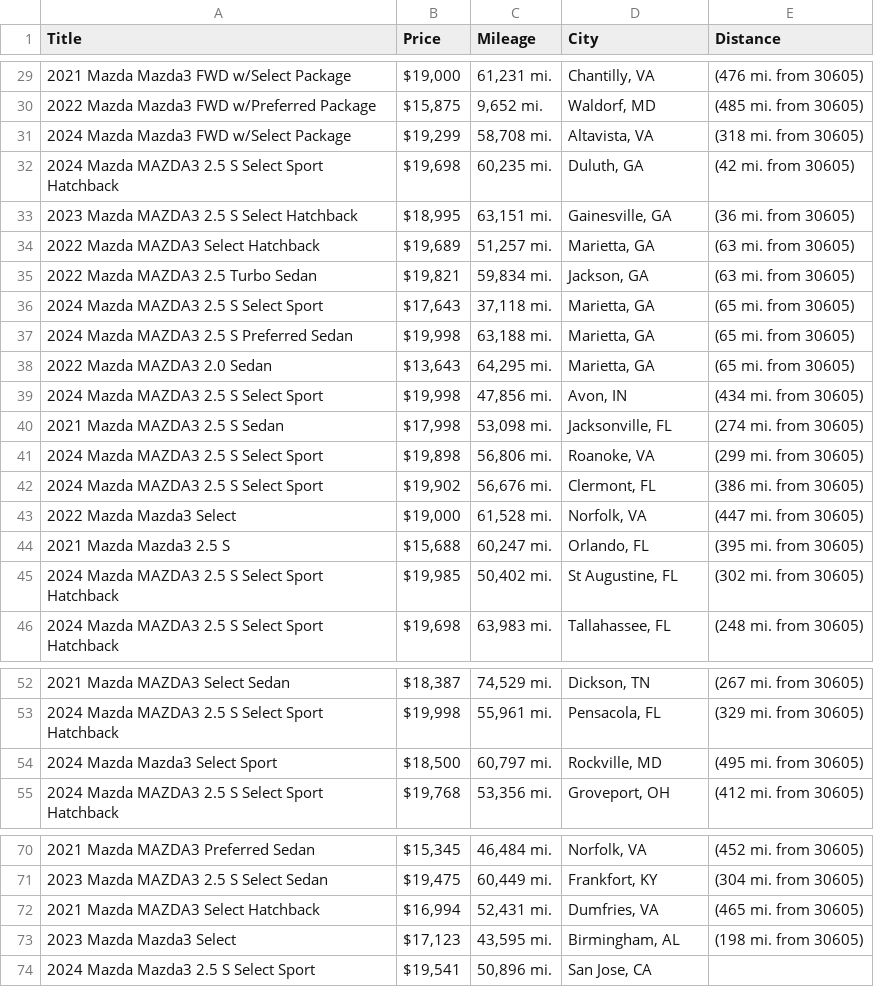
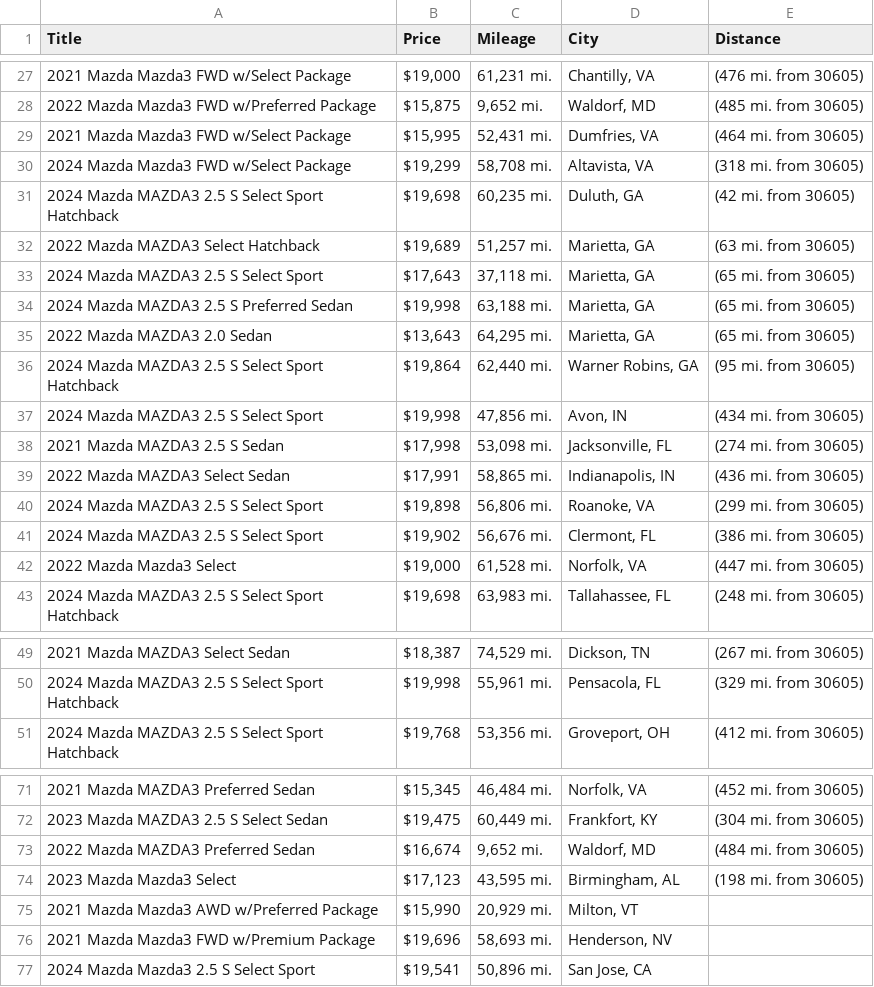
Before and after one commit to jwd0526/go-practice, a CSV file: listings.csv, drawn as a sheet; only a part is shown, gaps mark what is left out; the diff covers the shown part only.

```diff
--- a/listings.csv
+++ b/listings.csv
@@ -30,7 +28,6 @@ Title,Price,Mileage,City,Distance
 2022 Mazda Mazda3 FWD w/Preferred Package,"$15,875","9,652 mi.","Waldorf, MD",(485 mi. from 30605)
+2021 Mazda Mazda3 FWD w/Select Package,"$15,995","52,431 mi.","Dumfries, VA",(464 mi. from 30605)
 2024 Mazda Mazda3 FWD w/Select Package,"$19,299","58,708 mi.","Altavista, VA",(318 mi. from 30605)
 2024 Mazda MAZDA3 2.5 S Select Sport Hatchback,"$19,698","60,235 mi.","Duluth, GA",(42 mi. from 30605)
-2023 Mazda MAZDA3 2.5 S Select Hatchback,"$18,995","63,151 mi.","Gainesville, GA",(36 mi. from 30605)
 2022 Mazda MAZDA3 Select Hatchback,"$19,689","51,257 mi.","Marietta, GA",(63 mi. from 30605)
-2022 Mazda MAZDA3 2.5 Turbo Sedan,"$19,821","59,834 mi.","Jackson, GA",(63 mi. from 30605)
 2024 Mazda MAZDA3 2.5 S Select Sport,"$17,643","37,118 mi.","Marietta, GA",(65 mi. from 30605)
@@ -38,4 +35,6 @@ Title,Price,Mileage,City,Distance
 2022 Mazda MAZDA3 2.0 Sedan,"$13,643","64,295 mi.","Marietta, GA",(65 mi. from 30605)
+2024 Mazda MAZDA3 2.5 S Select Sport Hatchback,"$19,864","62,440 mi.","Warner Robins, GA",(95 mi. from 30605)
 2024 Mazda MAZDA3 2.5 S Select Sport,"$19,998","47,856 mi.","Avon, IN",(434 mi. from 30605)
 2021 Mazda MAZDA3 2.5 S Sedan,"$17,998","53,098 mi.","Jacksonville, FL",(274 mi. from 30605)
+2022 Mazda MAZDA3 Select Sedan,"$17,991","58,865 mi.","Indianapolis, IN",(436 mi. from 30605)
 2024 Mazda MAZDA3 2.5 S Select Sport,"$19,898","56,806 mi.","Roanoke, VA",(299 mi. from 30605)
@@ -43,4 +42,2 @@ Title,Price,Mileage,City,Distance
 2022 Mazda Mazda3 Select,"$19,000","61,528 mi.","Norfolk, VA",(447 mi. from 30605)
-2021 Mazda Mazda3 2.5 S,"$15,688","60,247 mi.","Orlando, FL",(395 mi. from 30605)
-2024 Mazda MAZDA3 2.5 S Select Sport Hatchback,"$19,985","50,402 mi.","St Augustine, FL",(302 mi. from 30605)
 2024 Mazda MAZDA3 2.5 S Select Sport Hatchback,"$19,698","63,983 mi.","Tallahassee, FL",(248 mi. from 30605)
@@ -53,3 +50,2 @@ Title,Price,Mileage,City,Distance
 2024 Mazda MAZDA3 2.5 S Select Sport Hatchback,"$19,998","55,961 mi.","Pensacola, FL",(329 mi. from 30605)
-2024 Mazda Mazda3 Select Sport,"$18,500","60,797 mi.","Rockville, MD",(495 mi. from 30605)
 2024 Mazda MAZDA3 2.5 S Select Sport Hatchback,"$19,768","53,356 mi.","Groveport, OH",(412 mi. from 30605)
@@ -71,4 +72,6 @@ Title,Price,Mileage,City,Distance
 2023 Mazda MAZDA3 2.5 S Select Sedan,"$19,475","60,449 mi.","Frankfort, KY",(304 mi. from 30605)
-2021 Mazda MAZDA3 Select Hatchback,"$16,994","52,431 mi.","Dumfries, VA",(465 mi. from 30605)
+2022 Mazda MAZDA3 Preferred Sedan,"$16,674","9,652 mi.","Waldorf, MD",(484 mi. from 30605)
 2023 Mazda Mazda3 Select,"$17,123","43,595 mi.","Birmingham, AL",(198 mi. from 30605)
+2021 Mazda Mazda3 AWD w/Preferred Package,"$15,990","20,929 mi.","Milton, VT",
+2021 Mazda Mazda3 FWD w/Premium Package,"$19,696","58,693 mi.","Henderson, NV",
 2024 Mazda Mazda3 2.5 S Select Sport,"$19,541","50,896 mi.","San Jose, CA",
```
Also changed, not shown: 9 added rows, 8 removed rows and 1 edited cell elsewhere in this file, 1 other file.
